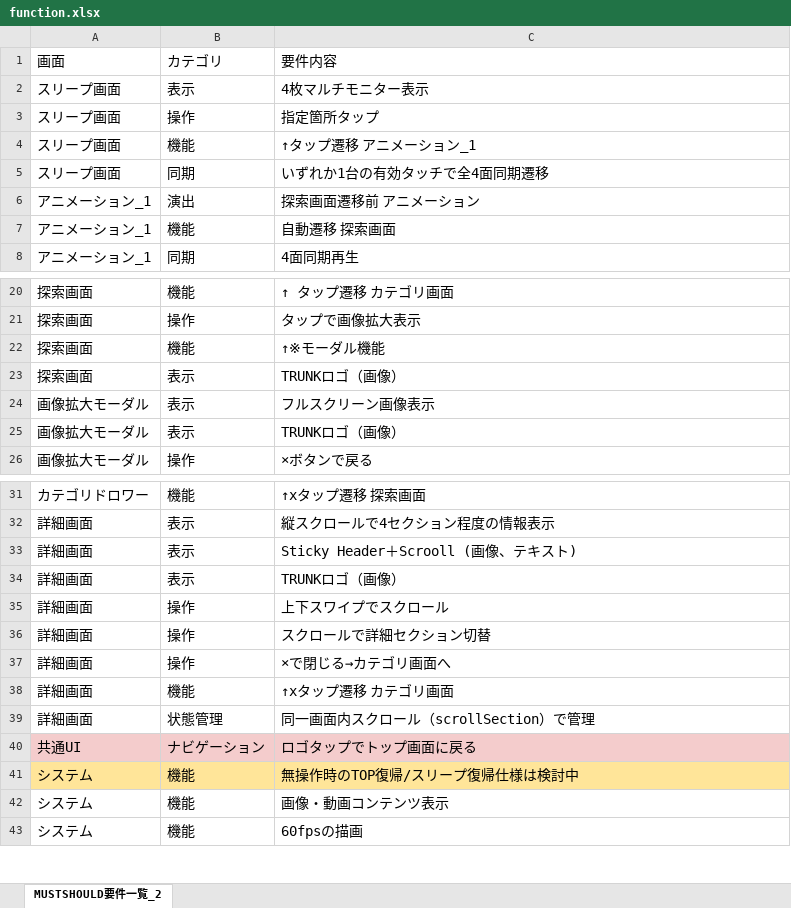
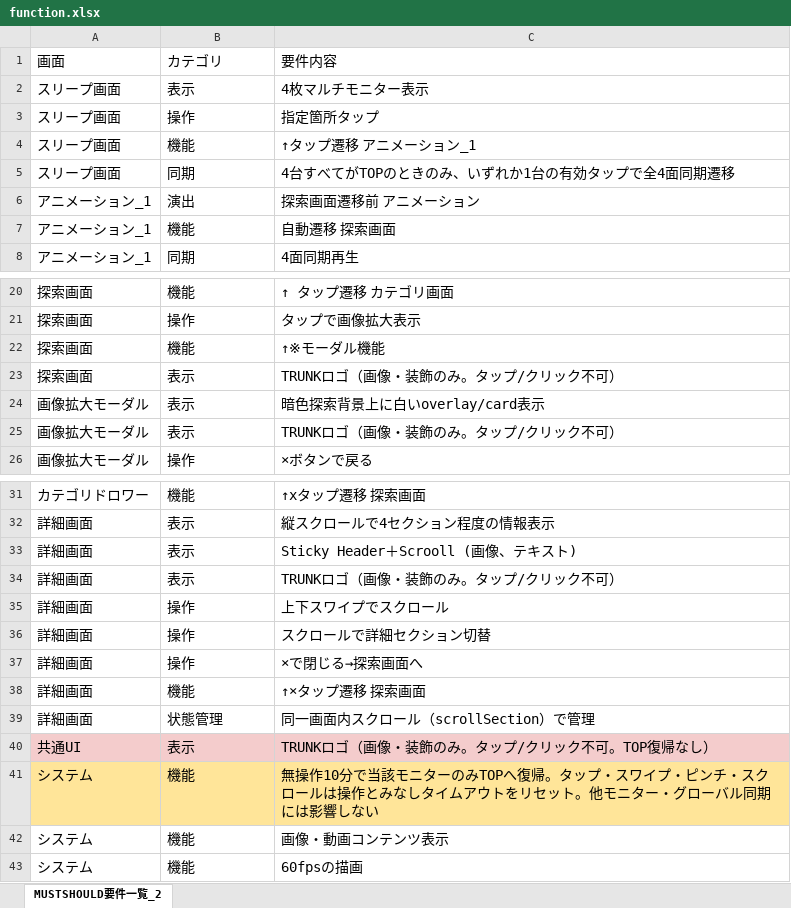
Before and after one commit to mayu1080/TRUNK-Web, an Excel workbook: docs/function.xlsx, sheet MUSTSHOULD要件一覧_2, drawn as a sheet; only a part is shown, gaps mark what is left out; values as stored, in another font and other column widths than the file's, no borders; charts and pictures not drawn; removed rows and columns are numbered as before the commit, all else as after; the diff names each change by its address in the sheet, - before the commit and + after, or states it on an @@ line.

```diff
--- a/docs/function.xlsx (sheet MUSTSHOULD要件一覧_2)
+++ b/docs/function.xlsx (sheet MUSTSHOULD要件一覧_2)
-C5: いずれか1台の有効タッチで全4面同期遷移
+C5: 4台すべてがTOPのときのみ、いずれか1台の有効タップで全4面同期遷移
-C23: TRUNKロゴ（画像）
+C23: TRUNKロゴ（画像・装飾のみ。タップ/クリック不可）
-C24: フルスクリーン画像表示
+C24: 暗色探索背景上に白いoverlay/card表示
-C25: TRUNKロゴ（画像）
+C25: TRUNKロゴ（画像・装飾のみ。タップ/クリック不可）
-C34: TRUNKロゴ（画像）
+C34: TRUNKロゴ（画像・装飾のみ。タップ/クリック不可）
-C37: ×で閉じる→カテゴリ画面へ
+C37: ×で閉じる→探索画面へ
-C38: ↑xタップ遷移 カテゴリ画面
+C38: ↑×タップ遷移 探索画面
-row 40: 共通UI | ナビゲーション | ロゴタップでトップ画面に戻る
+row 40: 共通UI | 表示 | TRUNKロゴ（画像・装飾のみ。タップ/クリック不可。TOP復帰なし）
-C41: 無操作時のTOP復帰/スリープ復帰仕様は検討中
+C41: 無操作10分で当該モニターのみTOPへ復帰。タップ・スワイプ・ピンチ・スクロールは操作とみなしタイムアウトをリセット。他モニター・グローバル同期には影響しない
```
Also changed, not shown: charts or pictures, 9 other files.
